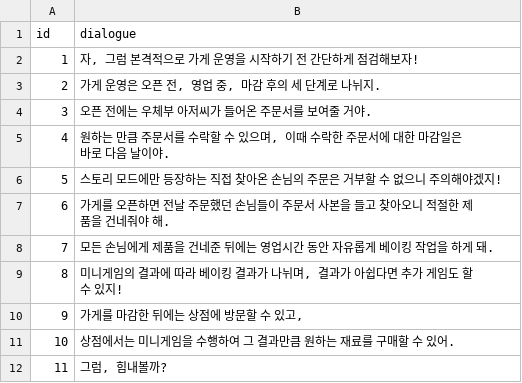
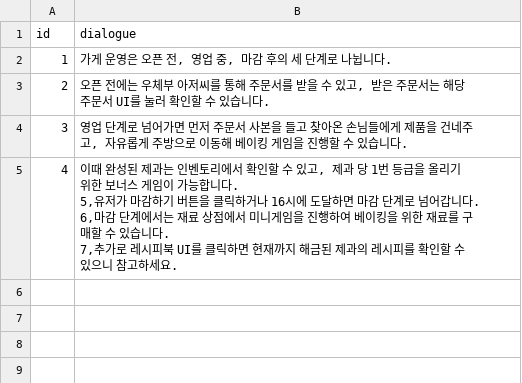
Before and after one commit to SUHHAN/HexaSnow, a CSV file: Assets/Resources/tutorial2.csv, drawn as a sheet.

```diff
--- a/Assets/Resources/tutorial2.csv
+++ b/Assets/Resources/tutorial2.csv
@@ -1,12 +1,8 @@
 id,dialogue
-1,"자, 그럼 본격적으로 가게 운영을 시작하기 전 간단하게 점검해보자!"
-2,"가게 운영은 오픈 전, 영업 중, 마감 후의 세 단계로 나뉘지."
-3,오픈 전에는 우체부 아저씨가 들어온 주문서를 보여줄 거야.
-4,"원하는 만큼 주문서를 수락할 수 있으며, 이때 수락한 주문서에 대한 마감일은 바로 다음 날이야."
-5,스토리 모드에만 등장하는 직접 찾아온 손님의 주문은 거부할 수 없으니 주의해야겠지!
-6,가게를 오픈하면 전날 주문했던 손님들이 주문서 사본을 들고 찾아오니 적절한 제품을 건네줘야 해.
-7,모든 손님에게 제품을 건네준 뒤에는 영업시간 동안 자유롭게 베이킹 작업을 하게 돼.
-8,"미니게임의 결과에 따라 베이킹 결과가 나뉘며, 결과가 아쉽다면 추가 게임도 할 수 있지!"
-9,"가게를 마감한 뒤에는 상점에 방문할 수 있고,"
-10,상점에서는 미니게임을 수행하여 그 결과만큼 원하는 재료를 구매할 수 있어.
-11,"그럼, 힘내볼까?"
+1,"가게 운영은 오픈 전, 영업 중, 마감 후의 세 단계로 나뉩니다."
+2,"오픈 전에는 우체부 아저씨를 통해 주문서를 받을 수 있고, 받은 주문서는 해당 주문서 UI를 눌러 확인할 수 있습니다."
+3,"영업 단계로 넘어가면 먼저 주문서 사본을 들고 찾아온 손님들에게 제품을 건네주고, 자유롭게 주방으로 이동해 베이킹 게임을 진행할 수 있습니다."
+4,"이때 완성된 제과는 인벤토리에서 확인할 수 있고, 제과 당 1번 등급을 올리기 위한 보너스 게임이 가능합니다.
+5,유저가 마감하기 버튼을 클릭하거나 16시에 도달하면 마감 단계로 넘어갑니다.
+6,마감 단계에서는 재료 상점에서 미니게임을 진행하여 베이킹을 위한 재료를 구매할 수 있습니다.
+7,추가로 레시피북 UI를 클릭하면 현재까지 해금된 제과의 레시피를 확인할 수 있으니 참고하세요.
```
Also changed, not shown: Assets/Resources/orderStatement_main.csv, 7 other files.
